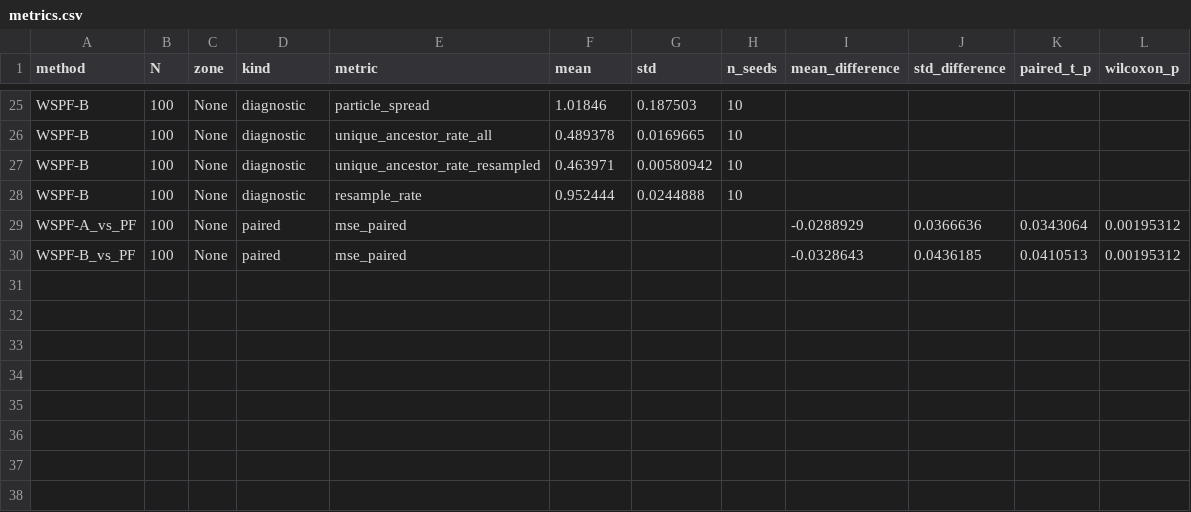
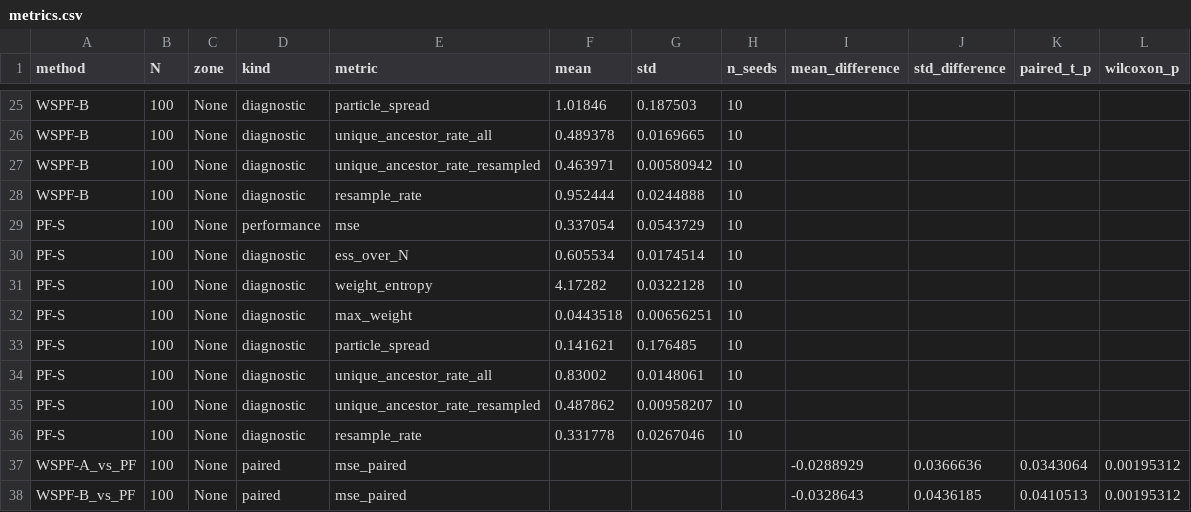
Before and after one commit to nhiramoto10363/WSPF, a CSV file: outputs/regression_strat/main/metrics.csv, drawn as a sheet; only a part is shown, gaps mark what is left out; the diff names each change by its address in the sheet, - before the commit and + after, or states it on an @@ line.

```diff
--- a/outputs/regression_strat/main/metrics.csv
+++ b/outputs/regression_strat/main/metrics.csv
+row 29: PF-S | 100 | None | performance | mse | 0.337054 | 0.0543729 | 10
+row 30: PF-S | 100 | None | diagnostic | ess_over_N | 0.605534 | 0.0174514 | 10
+row 31: PF-S | 100 | None | diagnostic | weight_entropy | 4.17282 | 0.0322128 | 10
+row 32: PF-S | 100 | None | diagnostic | max_weight | 0.0443518 | 0.00656251 | 10
+row 33: PF-S | 100 | None | diagnostic | particle_spread | 0.141621 | 0.176485 | 10
+row 34: PF-S | 100 | None | diagnostic | unique_ancestor_rate_all | 0.83002 | 0.0148061 | 10
+row 35: PF-S | 100 | None | diagnostic | unique_ancestor_rate_resampled | 0.487862 | 0.00958207 | 10
+row 36: PF-S | 100 | None | diagnostic | resample_rate | 0.331778 | 0.0267046 | 10
```
Also changed, not shown: outputs/regression_strat/selected_hp_table.csv, outputs/regression_strat/summary_all.csv, 12 other files.
